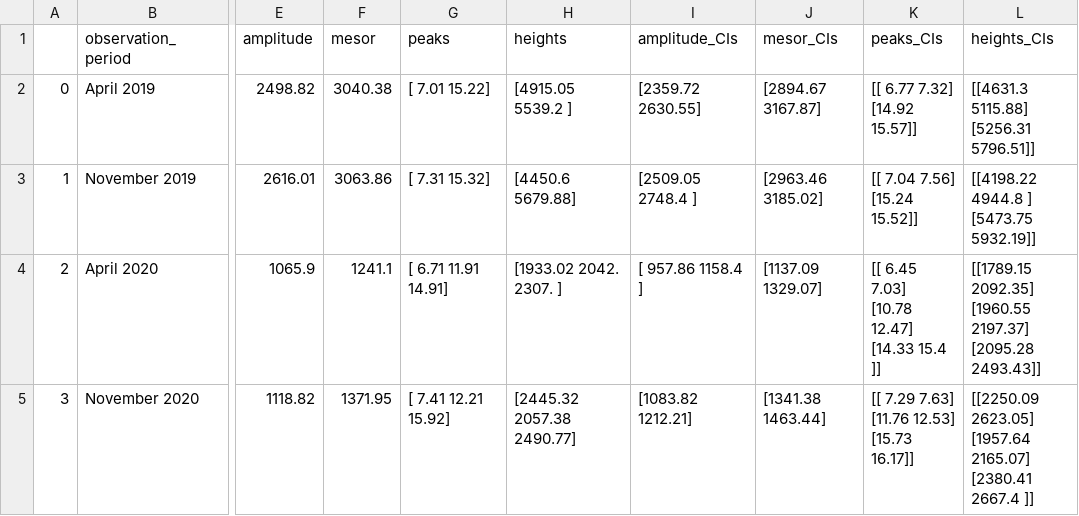
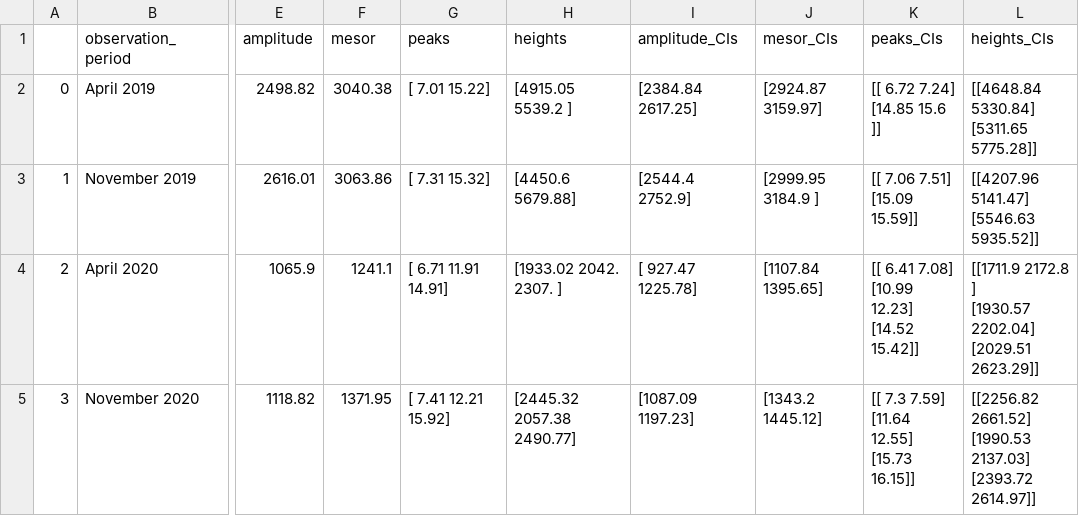
Before and after one commit to ninavelikajne/RhythmCount, a CSV file: example/results/covid.csv, drawn as a sheet; only a part is shown, gaps mark what is left out; ↵ is a line break in a cell; the diff names each change by its address in the sheet, - before the commit and + after, or states it on an @@ line.

```diff
--- a/example/results/covid.csv
+++ b/example/results/covid.csv
-I2 (amplitude_CIs): [2359.72 2630.55]
+I2 (amplitude_CIs): [2384.84 2617.25]
-J2 (mesor_CIs): [2894.67 3167.87]
+J2 (mesor_CIs): [2924.87 3159.97]
-K2 (peaks_CIs): [[ 6.77 7.32] ↵ [14.92 15.57]]
+K2 (peaks_CIs): [[ 6.72 7.24] ↵ [14.85 15.6 ]]
-L2 (heights_CIs): [[4631.3 5115.88] ↵ [5256.31 5796.51]]
+L2 (heights_CIs): [[4648.84 5330.84] ↵ [5311.65 5775.28]]
-I3 (amplitude_CIs): [2509.05 2748.4 ]
+I3 (amplitude_CIs): [2544.4 2752.9]
-J3 (mesor_CIs): [2963.46 3185.02]
+J3 (mesor_CIs): [2999.95 3184.9 ]
-K3 (peaks_CIs): [[ 7.04 7.56] ↵ [15.24 15.52]]
+K3 (peaks_CIs): [[ 7.06 7.51] ↵ [15.09 15.59]]
-L3 (heights_CIs): [[4198.22 4944.8 ] ↵ [5473.75 5932.19]]
+L3 (heights_CIs): [[4207.96 5141.47] ↵ [5546.63 5935.52]]
-I4 (amplitude_CIs): [ 957.86 1158.4 ]
+I4 (amplitude_CIs): [ 927.47 1225.78]
-J4 (mesor_CIs): [1137.09 1329.07]
+J4 (mesor_CIs): [1107.84 1395.65]
-K4 (peaks_CIs): [[ 6.45 7.03] ↵ [10.78 12.47] ↵ [14.33 15.4 ]]
+K4 (peaks_CIs): [[ 6.41 7.08] ↵ [10.99 12.23] ↵ [14.52 15.42]]
-L4 (heights_CIs): [[1789.15 2092.35] ↵ [1960.55 2197.37] ↵ [2095.28 2493.43]]
+L4 (heights_CIs): [[1711.9 2172.8 ] ↵ [1930.57 2202.04] ↵ [2029.51 2623.29]]
-I5 (amplitude_CIs): [1083.82 1212.21]
+I5 (amplitude_CIs): [1087.09 1197.23]
-J5 (mesor_CIs): [1341.38 1463.44]
+J5 (mesor_CIs): [1343.2 1445.12]
-K5 (peaks_CIs): [[ 7.29 7.63] ↵ [11.76 12.53] ↵ [15.73 16.17]]
+K5 (peaks_CIs): [[ 7.3 7.59] ↵ [11.64 12.55] ↵ [15.73 16.15]]
-L5 (heights_CIs): [[2250.09 2623.05] ↵ [1957.64 2165.07] ↵ [2380.41 2667.4 ]]
+L5 (heights_CIs): [[2256.82 2661.52] ↵ [1990.53 2137.03] ↵ [2393.72 2614.97]]
```
Also changed, not shown: example/results/CI.csv, example/results/CI_rhythm.csv, 10 other files.
